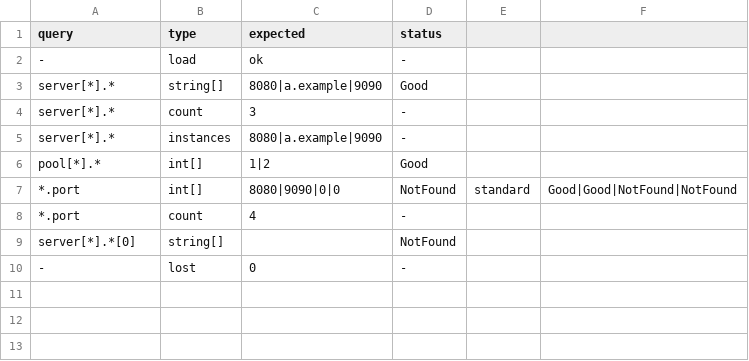
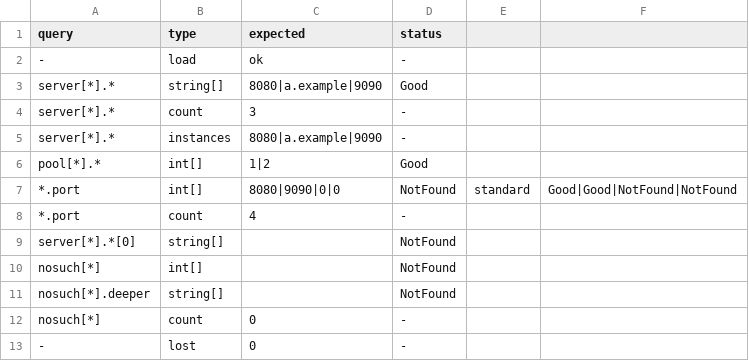
Before and after one commit to jim-collier/shcl, a TSV file: project/conformance/081-wildcard-compose/reads.tsv, drawn as a sheet.

Commit message:
empty wildcard is NotFound

```diff
--- a/project/conformance/081-wildcard-compose/reads.tsv
+++ b/project/conformance/081-wildcard-compose/reads.tsv
@@ -9,2 +9,5 @@ pool[*].*	int[]	1|2	Good
 server[*].*[0]	string[]		NotFound
+nosuch[*]	int[]		NotFound
+nosuch[*].deeper	string[]		NotFound
+nosuch[*]	count	0	-
 -	lost	0	-
```
Also changed, not shown: 6 other files.
